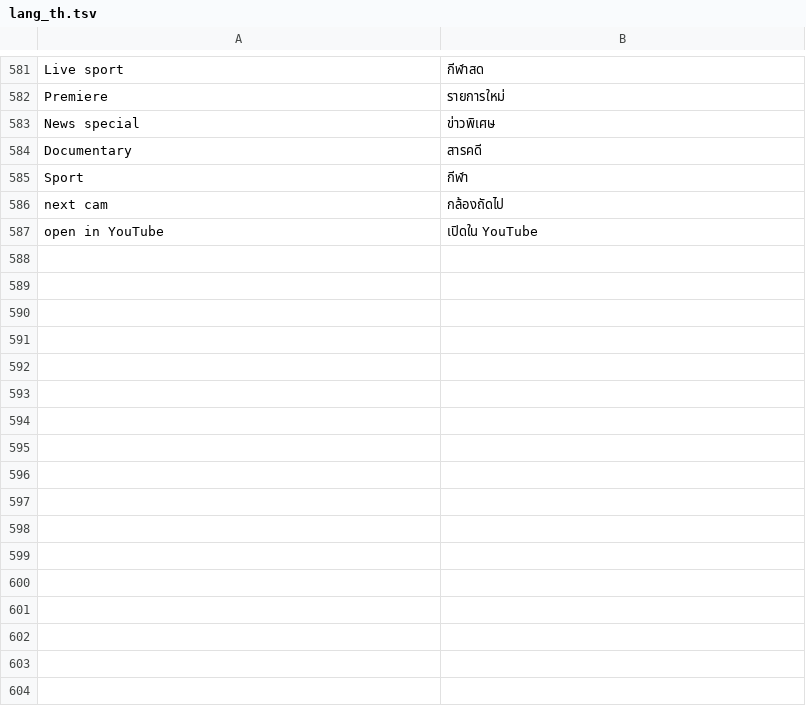
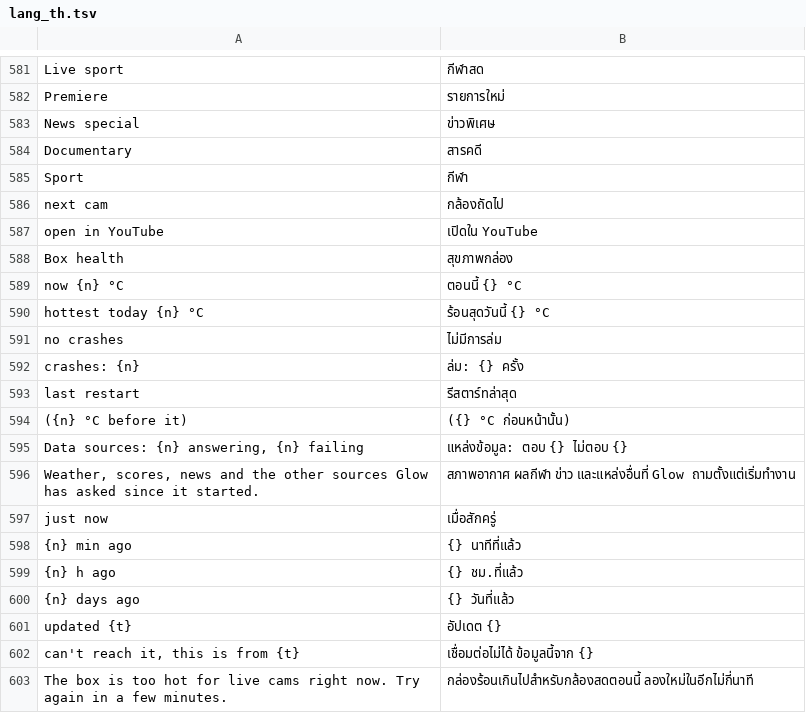
Before and after one commit to SashaMIT/glow-tv, a TSV file: res/raw/lang_th.tsv, drawn as a sheet; only a part is shown, gaps mark what is left out; the diff names each change by its address in the sheet, - before the commit and + after, or states it on an @@ line.

```diff
--- a/res/raw/lang_th.tsv
+++ b/res/raw/lang_th.tsv
+row 588: Box health | สุขภาพกล่อง
+row 589: now {n} °C | ตอนนี้ {} °C
+row 590: hottest today {n} °C | ร้อนสุดวันนี้ {} °C
+row 591: no crashes | ไม่มีการล่ม
+row 592: crashes: {n} | ล่ม: {} ครั้ง
+row 593: last restart | รีสตาร์ทล่าสุด
+row 594: ({n} °C before it) | ({} °C ก่อนหน้านั้น)
+row 595: Data sources: {n} answering, {n} failing | แหล่งข้อมูล: ตอบ {} ไม่ตอบ {}
+row 596: Weather, scores, news and the other sources Glow has asked since it started. | สภาพอากาศ ผลกีฬา ข่าว และแหล่งอื่นที่ Glow ถามตั้งแต่เริ่มทำงาน
+row 597: just now | เมื่อสักครู่
+row 598: {n} min ago | {} นาทีที่แล้ว
+row 599: {n} h ago | {} ชม.ที่แล้ว
+row 600: {n} days ago | {} วันที่แล้ว
+row 601: updated {t} | อัปเดต {}
+row 602: can't reach it, this is from {t} | เชื่อมต่อไม่ได้ ข้อมูลนี้จาก {}
+row 603: The box is too hot for live cams right now. Try again in a few minutes. | กล่องร้อนเกินไปสำหรับกล้องสดตอนนี้ ลองใหม่ในอีกไม่กี่นาที
```
Also changed, not shown: 37 other files.
